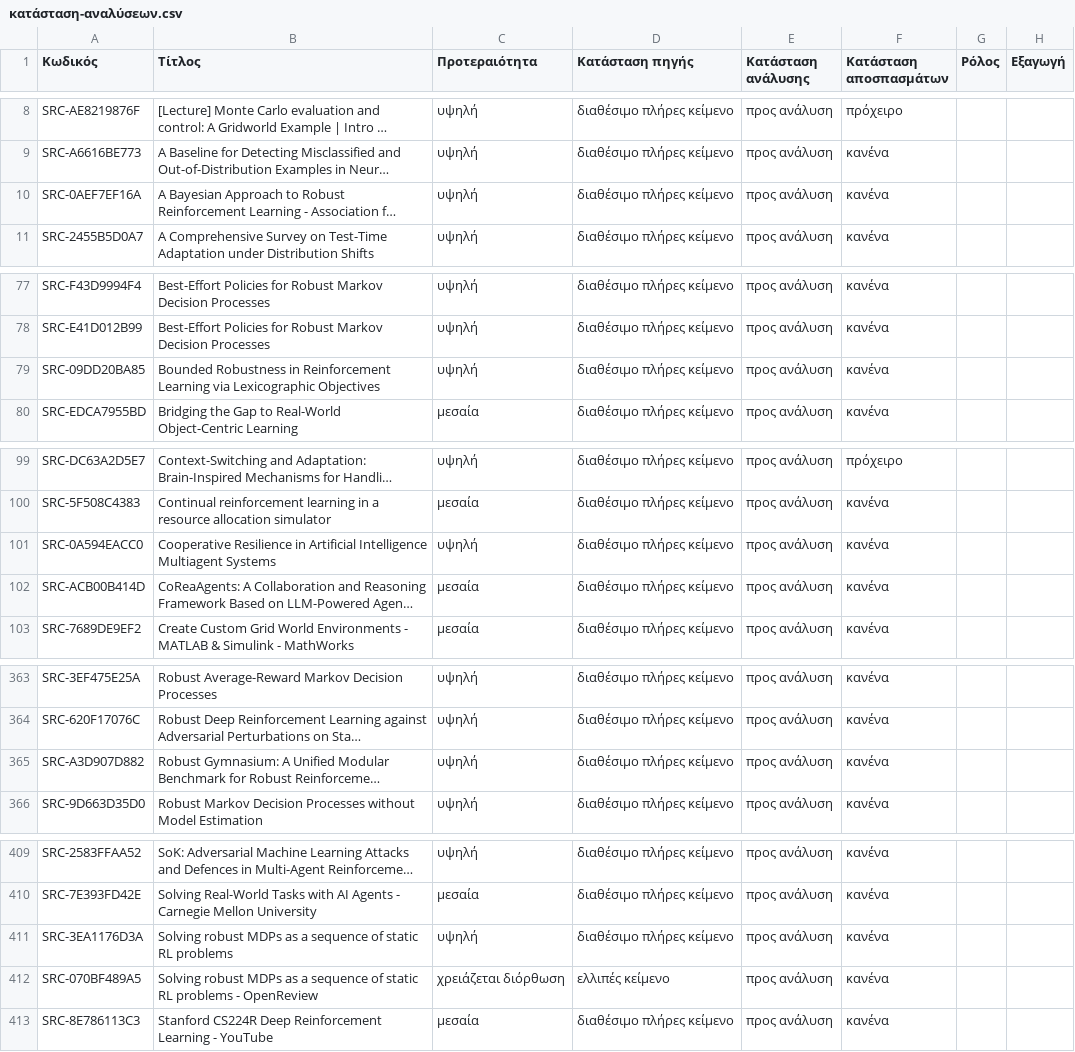
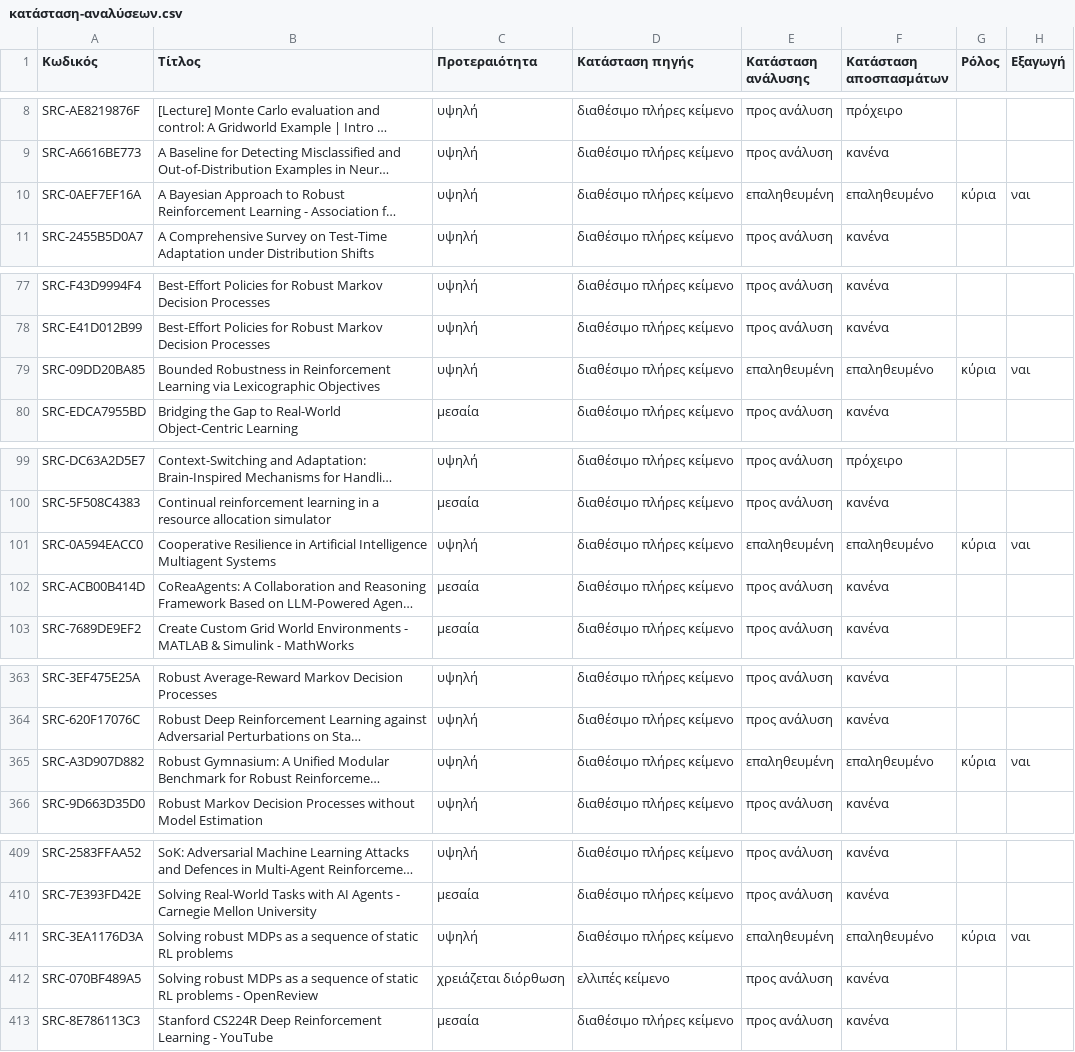
Before and after one commit to MariosGiannakaras/ThesisBibliography, a CSV file: κατάλογος/κατάσταση-αναλύσεων.csv, drawn as a sheet; only a part is shown, gaps mark what is left out; long unchanged cells end in …; the diff names each change by its address in the sheet, - before the commit and + after, or states it on an @@ line.

```diff
--- a/κατάλογος/κατάσταση-αναλύσεων.csv
+++ b/κατάλογος/κατάσταση-αναλύσεων.csv
-E10 (Κατάσταση ανάλυσης): προς ανάλυση
+E10 (Κατάσταση ανάλυσης): επαληθευμένη
-F10 (Κατάσταση αποσπασμάτων): κανένα
+F10 (Κατάσταση αποσπασμάτων): επαληθευμένο
-G10 (Ρόλος): (empty)
+G10 (Ρόλος): κύρια
-H10 (Εξαγωγή): (empty)
+H10 (Εξαγωγή): ναι
-E79 (Κατάσταση ανάλυσης): προς ανάλυση
+E79 (Κατάσταση ανάλυσης): επαληθευμένη
-F79 (Κατάσταση αποσπασμάτων): κανένα
+F79 (Κατάσταση αποσπασμάτων): επαληθευμένο
-G79 (Ρόλος): (empty)
+G79 (Ρόλος): κύρια
-H79 (Εξαγωγή): (empty)
+H79 (Εξαγωγή): ναι
-E101 (Κατάσταση ανάλυσης): προς ανάλυση
+E101 (Κατάσταση ανάλυσης): επαληθευμένη
-F101 (Κατάσταση αποσπασμάτων): κανένα
+F101 (Κατάσταση αποσπασμάτων): επαληθευμένο
-G101 (Ρόλος): (empty)
+G101 (Ρόλος): κύρια
-H101 (Εξαγωγή): (empty)
+H101 (Εξαγωγή): ναι
-E365 (Κατάσταση ανάλυσης): προς ανάλυση
+E365 (Κατάσταση ανάλυσης): επαληθευμένη
-F365 (Κατάσταση αποσπασμάτων): κανένα
+F365 (Κατάσταση αποσπασμάτων): επαληθευμένο
-G365 (Ρόλος): (empty)
+G365 (Ρόλος): κύρια
-H365 (Εξαγωγή): (empty)
+H365 (Εξαγωγή): ναι
-E411 (Κατάσταση ανάλυσης): προς ανάλυση
+E411 (Κατάσταση ανάλυσης): επαληθευμένη
-F411 (Κατάσταση αποσπασμάτων): κανένα
+F411 (Κατάσταση αποσπασμάτων): επαληθευμένο
-G411 (Ρόλος): (empty)
+G411 (Ρόλος): κύρια
-H411 (Εξαγωγή): (empty)
+H411 (Εξαγωγή): ναι
```
Also changed, not shown: πακέτο-διπλωματικής/manifest.csv, πακέτο-διπλωματικής/κατάλογος/πηγές.csv, 13 other files.
